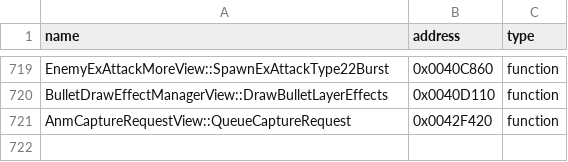
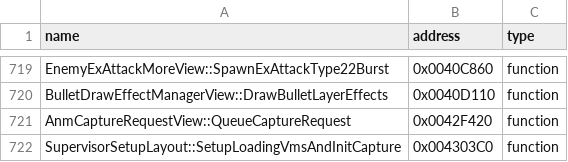
Before and after one commit to N0zoM1z0/th09, a CSV file: config/reccmp-functions.csv, drawn as a sheet; only a part is shown, gaps mark what is left out; the diff names each change by its address in the sheet, - before the commit and + after, or states it on an @@ line.

```diff
--- a/config/reccmp-functions.csv
+++ b/config/reccmp-functions.csv
+row 722: SupervisorSetupLayout::SetupLoadingVmsAndInitCapture | 0x004303C0 | function
```
Also changed, not shown: config/function-origins.csv, config/functions.csv, 10 other files.
